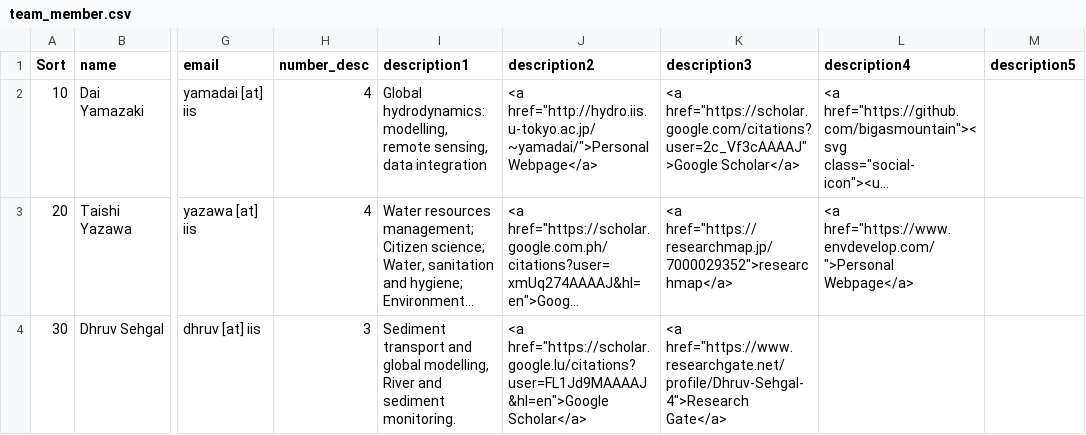
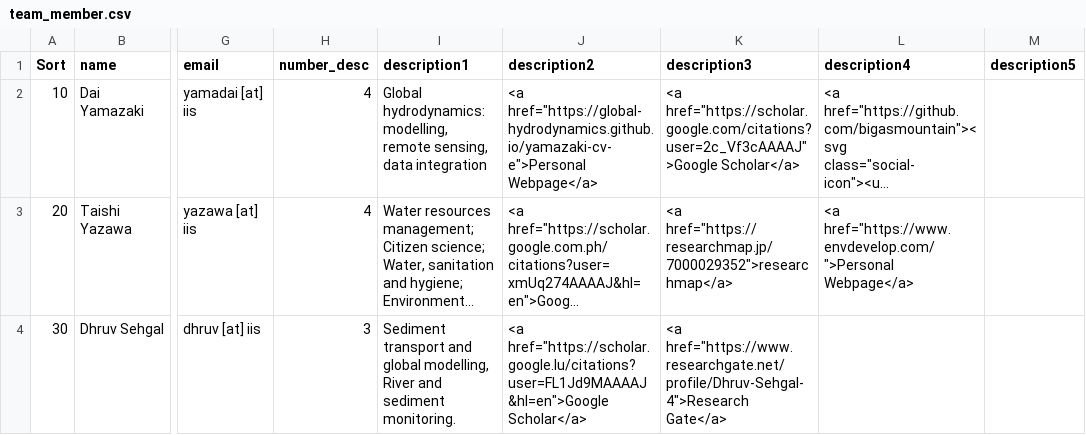
Before and after one commit to global-hydrodynamics/global-hydrodynamics.github.io, a CSV file: _data/team_member.csv, drawn as a sheet; only a part is shown, gaps mark what is left out; long unchanged cells end in …; the diff names each change by its address in the sheet, - before the commit and + after, or states it on an @@ line.

```diff
--- a/_data/team_member.csv
+++ b/_data/team_member.csv
-J2 (description2): <a href="http://hydro.iis.u-tokyo.ac.jp/~yamadai/">Personal Webpage</a>
+J2 (description2): <a href="https://global-hydrodynamics.github.io/yamazaki-cv-e">Personal Webpage</a>
```
Also changed, not shown: 12 other files.
